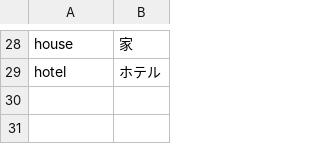
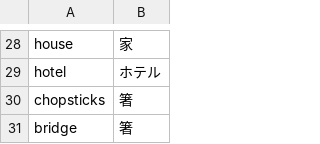
Before and after one commit to iku000888/Machine-Translation-JP-EN, a CSV file: datasets/wordmp.csv, drawn as a sheet; only a part is shown, gaps mark what is left out.

Commit message:
add two words

```diff
--- a/datasets/wordmp.csv
+++ b/datasets/wordmp.csv
@@ -29 +29,3 @@ house,家
 hotel,ホテル
+chopsticks,箸
+bridge,箸
```
